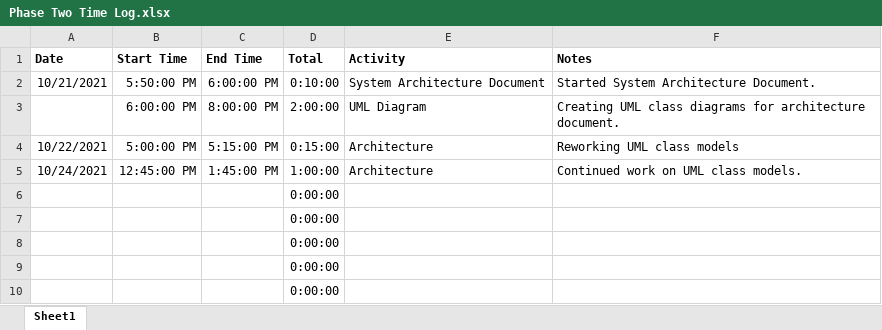
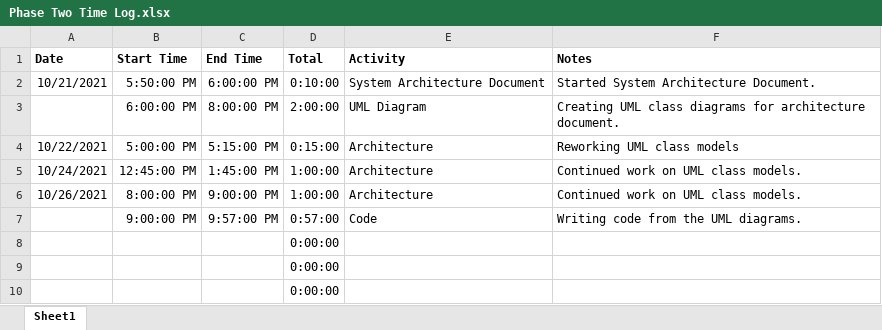
Before and after one commit to mikeblakeman/Planr, an Excel workbook: Phase 2 Documentation/Phase Two Time Log.xlsx, sheet Sheet1, drawn as a sheet; values as stored, in another font and other column widths than the file's, no borders; removed rows and columns are numbered as before the commit, all else as after; the diff names each change by its address in the sheet, - before the commit and + after, or states it on an @@ line.

Commit message:
Updated models and implemented new class
Updated time log as well

```diff
--- a/Phase 2 Documentation/Phase Two Time Log.xlsx (sheet Sheet1)
+++ b/Phase 2 Documentation/Phase Two Time Log.xlsx (sheet Sheet1)
-row 6:  |  |  | 0:00:00
-row 7:  |  |  | 0:00:00
+row 6: 10/26/2021 | 8:00:00 PM | 9:00:00 PM | 1:00:00 | Architecture | Continued work on UML class models.
+row 7:  | 9:00:00 PM | 9:57:00 PM | 0:57:00 | Code | Writing code from the UML diagrams.
```
Also changed, not shown: 3 other files.
